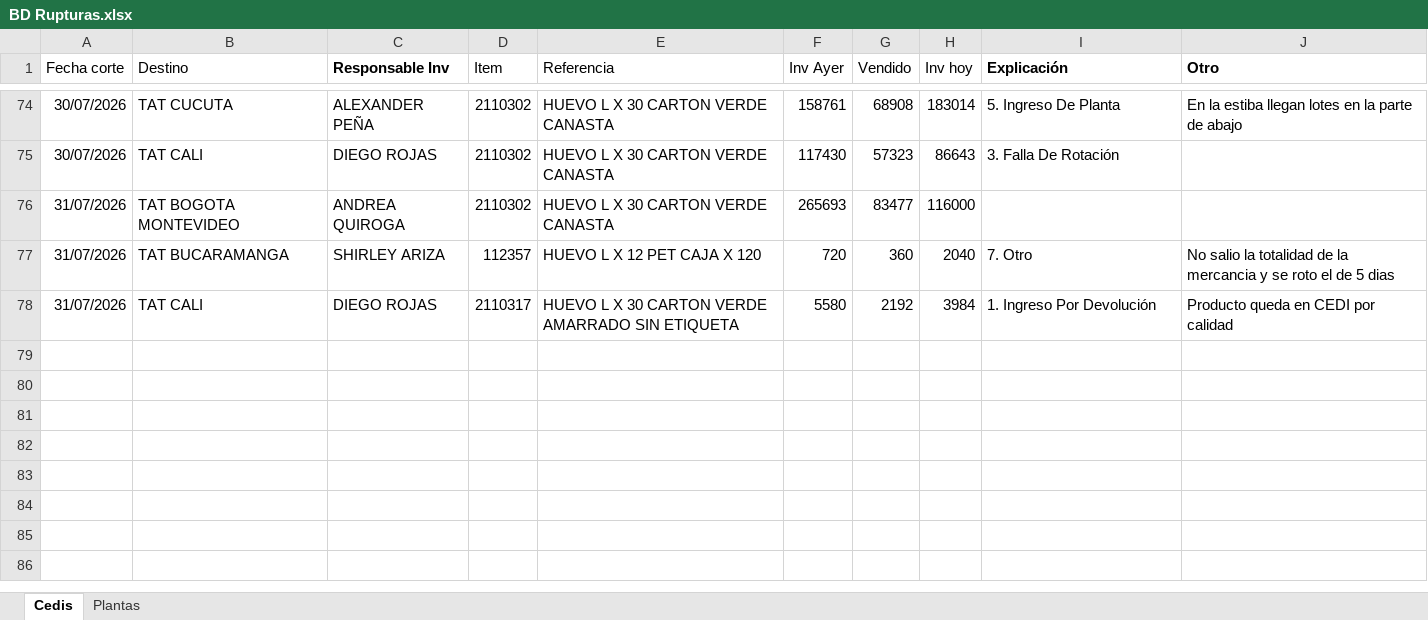
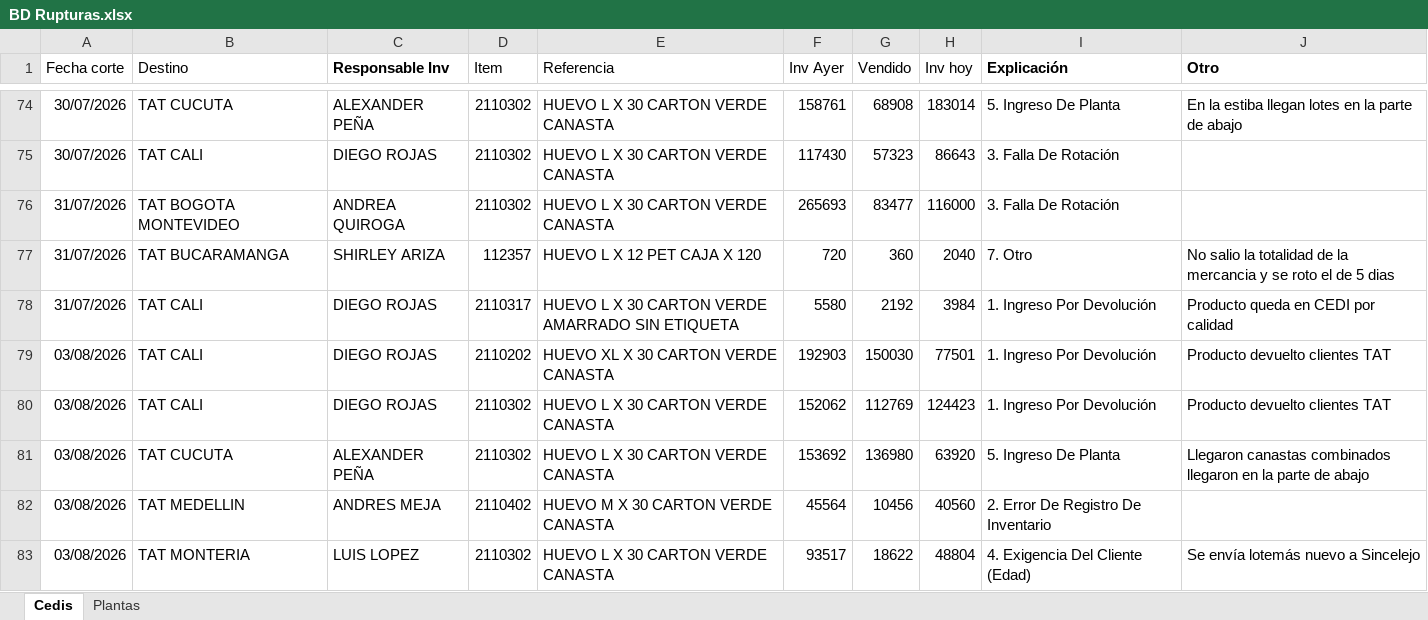
Before and after one commit to CamiVargas25/Inventarios, an Excel workbook: BD Rupturas.xlsx, sheet Cedis, drawn as a sheet; only a part is shown, gaps mark what is left out; values as stored, in another font and other column widths than the file's, no borders; charts and pictures and table styles not drawn; the diff names each change by its address in the sheet, - before the commit and + after, or states it on an @@ line.

Commit message:
Add files via upload

```diff
--- a/BD Rupturas.xlsx (sheet Cedis)
+++ b/BD Rupturas.xlsx (sheet Cedis)
-I76 (Explicación): (empty)
+I76 (Explicación): 3. Falla De Rotación
+row 79: 03/08/2026 | TAT CALI | DIEGO ROJAS | 2110202 | HUEVO XL X 30 CARTON VERDE CANASTA | 192903 | 150030 | 77501 | 1. Ingreso Por Devolución | Producto devuelto clientes TAT
+row 80: 03/08/2026 | TAT CALI | DIEGO ROJAS | 2110302 | HUEVO L X 30 CARTON VERDE CANASTA | 152062 | 112769 | 124423 | 1. Ingreso Por Devolución | Producto devuelto clientes TAT
+row 81: 03/08/2026 | TAT CUCUTA | ALEXANDER PEÑA | 2110302 | HUEVO L X 30 CARTON VERDE CANASTA | 153692 | 136980 | 63920 | 5. Ingreso De Planta | Llegaron canastas combinados llegaron en la parte de abajo
+row 82: 03/08/2026 | TAT MEDELLIN | ANDRES MEJA | 2110402 | HUEVO M X 30 CARTON VERDE CANASTA | 45564 | 10456 | 40560 | 2. Error De Registro De Inventario
+row 83: 03/08/2026 | TAT MONTERIA | LUIS LOPEZ | 2110302 | HUEVO L X 30 CARTON VERDE CANASTA | 93517 | 18622 | 48804 | 4. Exigencia Del Cliente (Edad) | Se envía lotemás nuevo a Sincelejo
```
Also changed, not shown: sheet Plantas.
